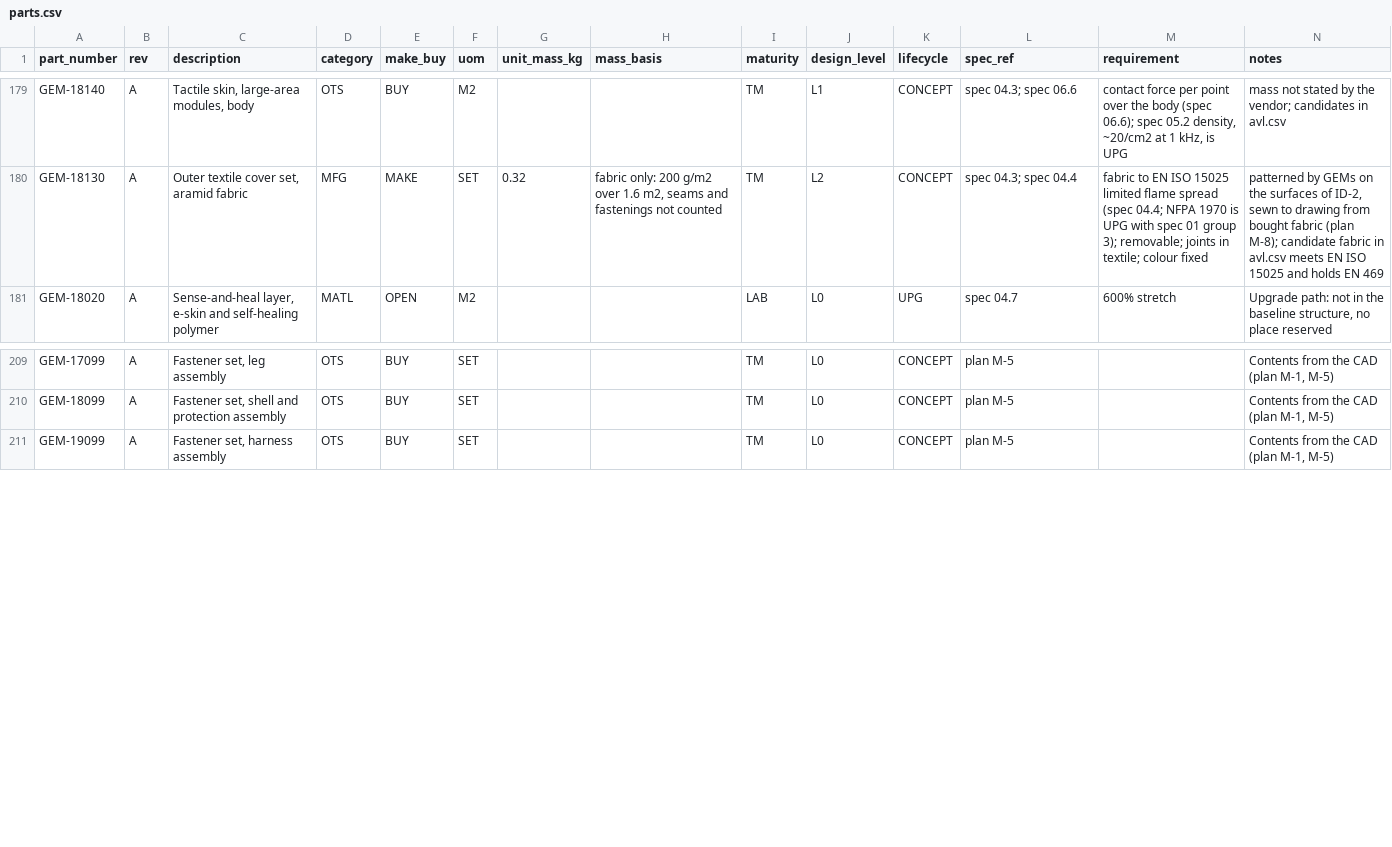
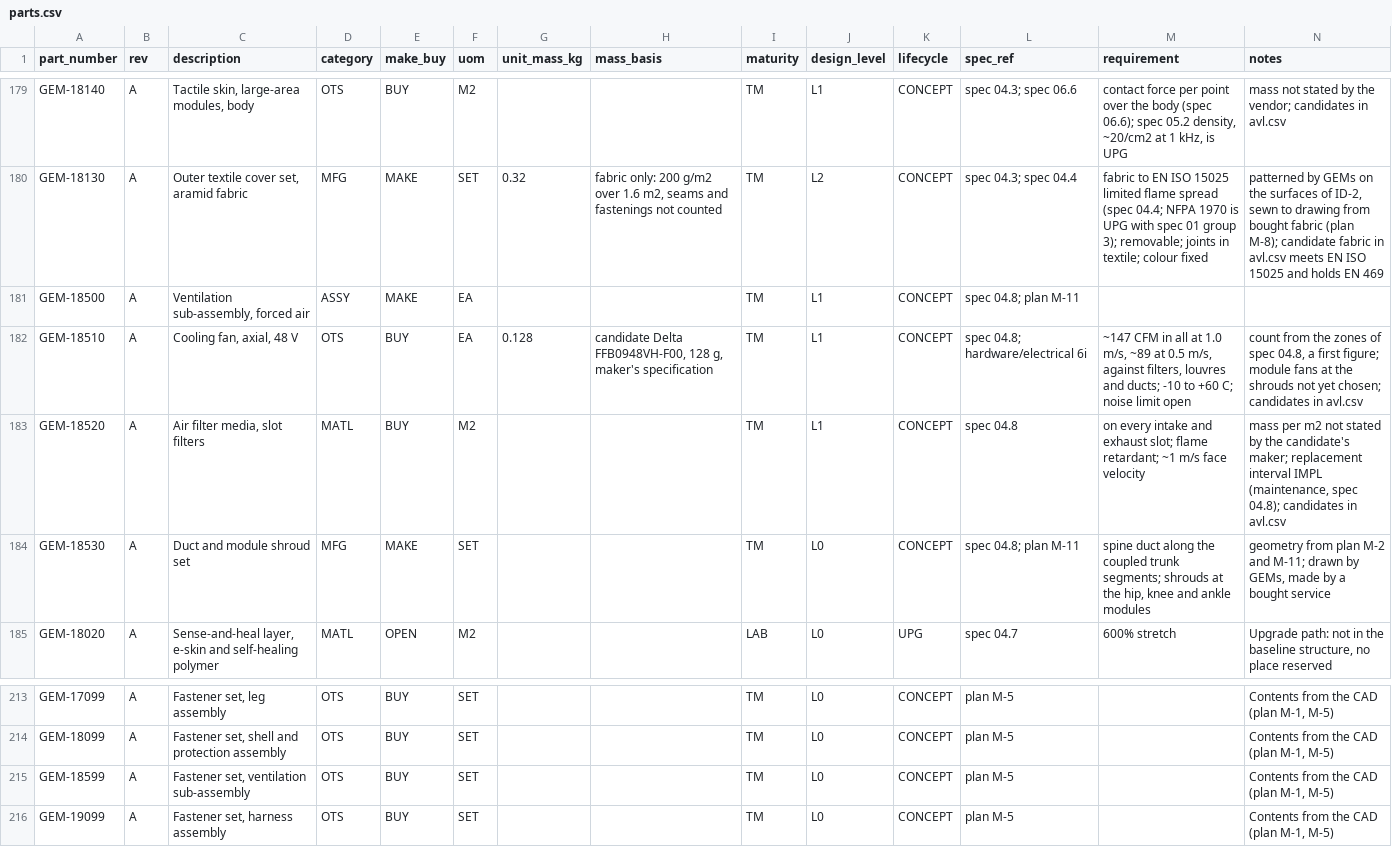
Before and after one commit to PloneMraz/GEMs, a CSV file: hardware/bom/parts.csv, drawn as a sheet; only a part is shown, gaps mark what is left out; the diff names each change by its address in the sheet, - before the commit and + after, or states it on an @@ line.

```diff
--- a/hardware/bom/parts.csv
+++ b/hardware/bom/parts.csv
+row 181: GEM-18500 | A | Ventilation sub-assembly, forced air | ASSY | MAKE | EA |  |  | TM | L1 | CONCEPT | spec 04.8; plan M-11
+row 182: GEM-18510 | A | Cooling fan, axial, 48 V | OTS | BUY | EA | 0.128 | candidate Delta FFB0948VH-F00, 128 g, maker's specification | TM | L1 | CONCEPT | spec 04.8; hardware/electrical 6i | ~147 CFM in all at 1.0 m/s, ~89 at 0.5 m/s, against filters, louvres and ducts; -10 to +60 C; noise limit open | count from the zones of spec 04.8, a first figure; module fans at the shrouds not yet chosen; candidates in avl.csv
+row 183: GEM-18520 | A | Air filter media, slot filters | MATL | BUY | M2 |  |  | TM | L1 | CONCEPT | spec 04.8 | on every intake and exhaust slot; flame retardant; ~1 m/s face velocity | mass per m2 not stated by the candidate's maker; replacement interval IMPL (maintenance, spec 04.8); candidates in avl.csv
+row 184: GEM-18530 | A | Duct and module shroud set | MFG | MAKE | SET |  |  | TM | L0 | CONCEPT | spec 04.8; plan M-11 | spine duct along the coupled trunk segments; shrouds at the hip, knee and ankle modules | geometry from plan M-2 and M-11; drawn by GEMs, made by a bought service
+row 215: GEM-18599 | A | Fastener set, ventilation sub-assembly | OTS | BUY | SET |  |  | TM | L0 | CONCEPT | plan M-5 |  | Contents from the CAD (plan M-1, M-5)
```
Also changed, not shown: hardware/bom/avl.csv, hardware/bom/ebom.csv, 12 other files.
